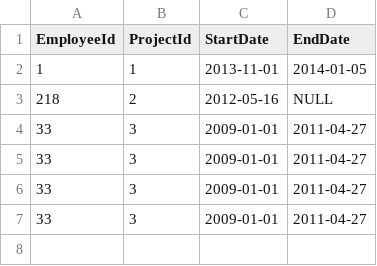
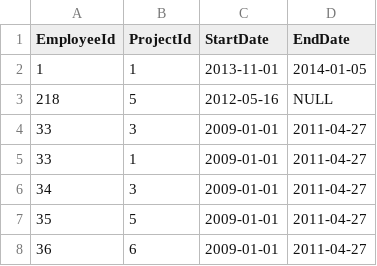
Before and after one commit to IvailoB/Sirma-academy, a CSV file: Employee-Project/src/main/resources/data.csv, drawn as a sheet.

Commit message:
DB now works with 2 records in same employee's id

```diff
--- a/Employee-Project/src/main/resources/data.csv
+++ b/Employee-Project/src/main/resources/data.csv
@@ -2,6 +2,7 @@ EmployeeId, ProjectId, StartDate, EndDate
 1, 1, 2013-11-01, 2014-01-05
-218, 2, 2012-05-16, NULL
+218, 5, 2012-05-16, NULL
 33, 3, 2009-01-01, 2011-04-27
-33, 3, 2009-01-01, 2011-04-27
-33, 3, 2009-01-01, 2011-04-27
-33, 3, 2009-01-01, 2011-04-27
+33, 1, 2009-01-01, 2011-04-27
+34, 3, 2009-01-01, 2011-04-27
+35, 5, 2009-01-01, 2011-04-27
+36, 6, 2009-01-01, 2011-04-27
```
Also changed, not shown: 5 other files.
